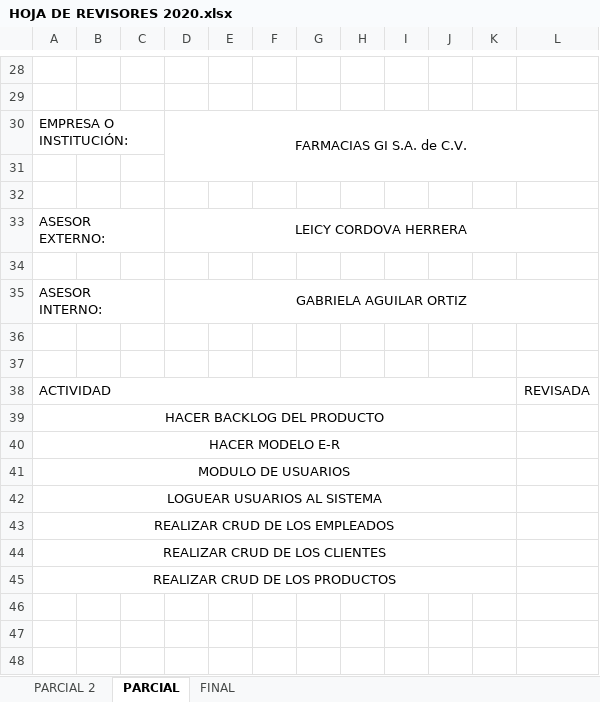
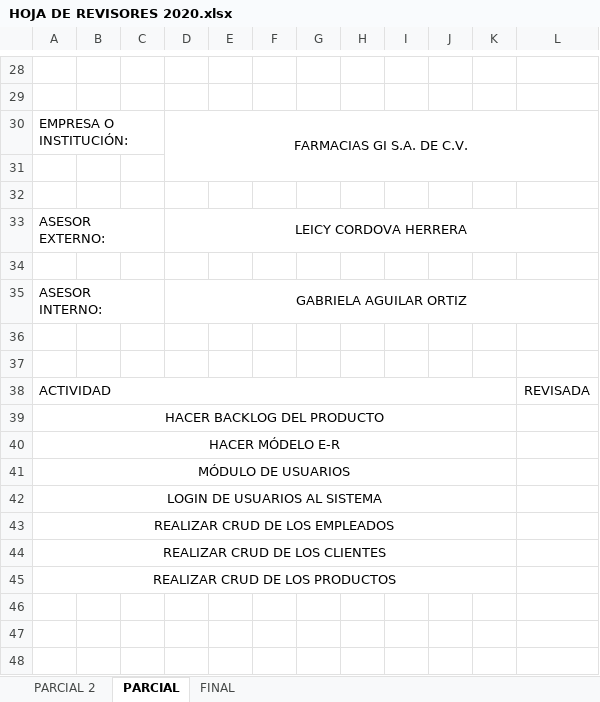
Before and after one commit to HeberZabdiel/FarmaciaGiDocumentos, an Excel workbook: FORMATOS RELLENADOS ITO RESI 1516 OK ENVIADOS/ENVIAR ASESOR UNO FORMATOS REVISION/HOJA DE REVISORES 2020.xlsx, sheet PARCIAL, drawn as a sheet; only a part is shown, gaps mark what is left out; values as stored, in another font and other column widths than the file's, no borders; charts and pictures not drawn; the diff names each change by its address in the sheet, - before the commit and + after, or states it on an @@ line.

```diff
--- a/FORMATOS RELLENADOS ITO RESI 1516 OK ENVIADOS/ENVIAR ASESOR UNO FORMATOS REVISION/HOJA DE REVISORES 2020.xlsx (sheet PARCIAL)
+++ b/FORMATOS RELLENADOS ITO RESI 1516 OK ENVIADOS/ENVIAR ASESOR UNO FORMATOS REVISION/HOJA DE REVISORES 2020.xlsx (sheet PARCIAL)
-D30: FARMACIAS GI S.A. de C.V.
+D30: FARMACIAS GI S.A. DE C.V.
-A40: HACER MODELO E-R
+A40: HACER MÓDELO E-R
-A41: MODULO DE USUARIOS
+A41: MÓDULO DE USUARIOS
-A42: LOGUEAR USUARIOS AL SISTEMA
+A42: LOGIN DE USUARIOS AL SISTEMA
```
Also changed, not shown: sheet FINAL, sheet PARCIAL 2.
